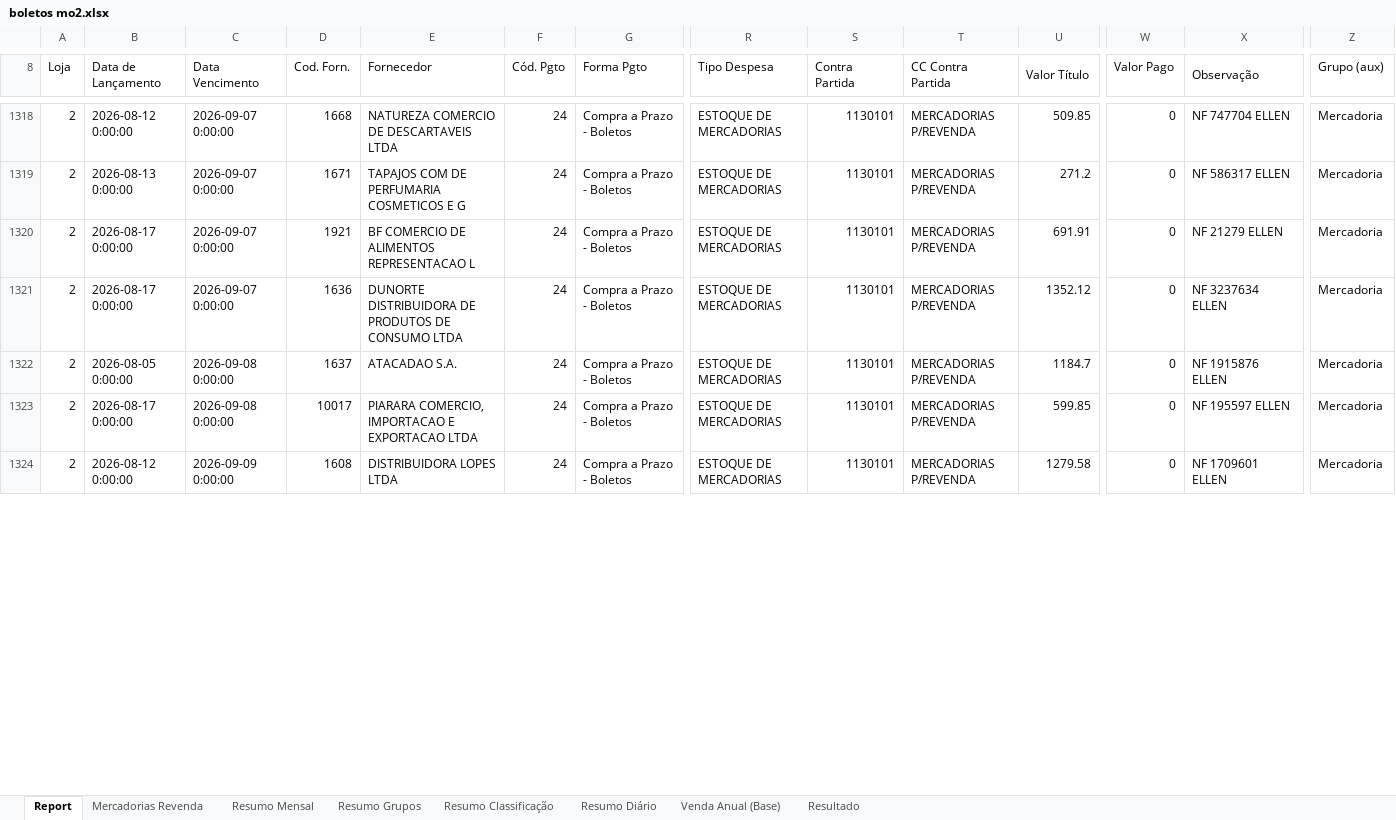
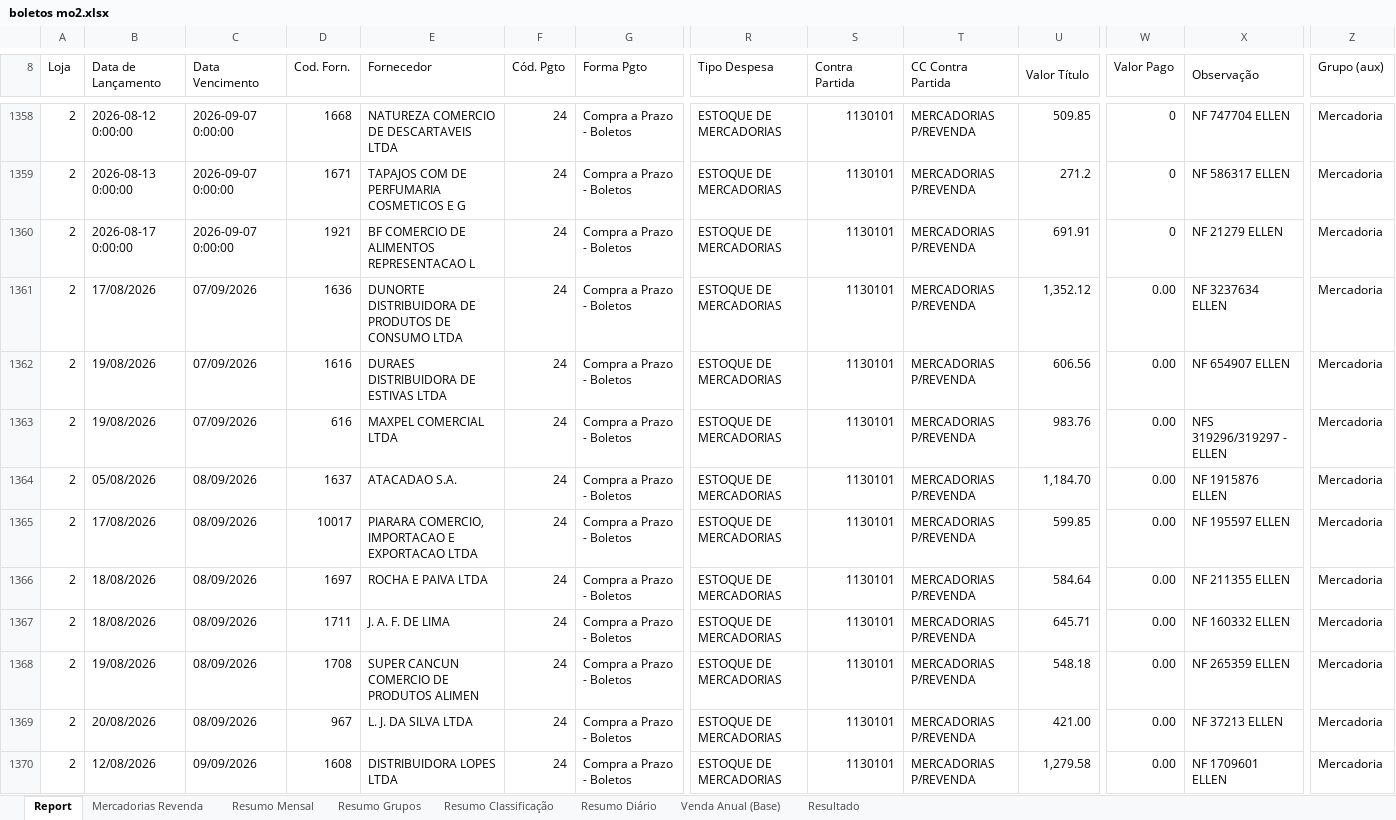
Before and after one commit to neilianesilva2408-collab/boletos---mercadinho, an Excel workbook: boletos mo2.xlsx, sheet Report, drawn as a sheet; only a part is shown, gaps mark what is left out; values as stored, in another font and other column widths than the file's, no cell formats; addresses are those after the commit; rows hold the shown columns only; the diff covers the shown part only; the diff names each change by its address in the sheet, - before the commit and + after, or states it on an @@ line.

```diff
--- a/boletos mo2.xlsx (sheet Report)
+++ b/boletos mo2.xlsx (sheet Report)
-B1361 (Data de Lançamento): 2026-08-17 0:00:00
+B1361 (Data de Lançamento): 17/08/2026
-C1361 (Data Vencimento): 2026-09-07 0:00:00
+C1361 (Data Vencimento): 07/09/2026
-U1361 (Valor Título): 1352.12
+U1361 (Valor Título): 1,352.12
-W1361 (Valor Pago): 0
+W1361 (Valor Pago): 0.00
+row 1362: 2 | 19/08/2026 | 07/09/2026 | 1616 | DURAES DISTRIBUIDORA DE ESTIVAS LTDA | 24 | Compra a Prazo - Boletos | ESTOQUE DE MERCADORIAS | 1130101 | MERCADORIAS P/REVENDA | 606.56 | 0.00 | NF 654907 ELLEN | Mercadoria
+row 1363: 2 | 19/08/2026 | 07/09/2026 | 616 | MAXPEL COMERCIAL LTDA | 24 | Compra a Prazo - Boletos | ESTOQUE DE MERCADORIAS | 1130101 | MERCADORIAS P/REVENDA | 983.76 | 0.00 | NFS 319296/319297 - ELLEN | Mercadoria
-B1364 (Data de Lançamento): 2026-08-05 0:00:00
+B1364 (Data de Lançamento): 05/08/2026
-C1364:C1365 (Data Vencimento): 2026-09-08 0:00:00
+C1364:C1365 (Data Vencimento): 08/09/2026
-U1364 (Valor Título): 1184.7
+U1364 (Valor Título): 1,184.70
-W1364:W1365 (Valor Pago): 0
+W1364:W1365 (Valor Pago): 0.00
-B1365 (Data de Lançamento): 2026-08-17 0:00:00
+B1365 (Data de Lançamento): 17/08/2026
+row 1366: 2 | 18/08/2026 | 08/09/2026 | 1697 | ROCHA E PAIVA LTDA | 24 | Compra a Prazo - Boletos | ESTOQUE DE MERCADORIAS | 1130101 | MERCADORIAS P/REVENDA | 584.64 | 0.00 | NF 211355 ELLEN | Mercadoria
+row 1367: 2 | 18/08/2026 | 08/09/2026 | 1711 | J. A. F. DE LIMA | 24 | Compra a Prazo - Boletos | ESTOQUE DE MERCADORIAS | 1130101 | MERCADORIAS P/REVENDA | 645.71 | 0.00 | NF 160332 ELLEN | Mercadoria
+row 1368: 2 | 19/08/2026 | 08/09/2026 | 1708 | SUPER CANCUN COMERCIO DE PRODUTOS ALIMEN | 24 | Compra a Prazo - Boletos | ESTOQUE DE MERCADORIAS | 1130101 | MERCADORIAS P/REVENDA | 548.18 | 0.00 | NF 265359 ELLEN | Mercadoria
+row 1369: 2 | 20/08/2026 | 08/09/2026 | 967 | L. J. DA SILVA LTDA | 24 | Compra a Prazo - Boletos | ESTOQUE DE MERCADORIAS | 1130101 | MERCADORIAS P/REVENDA | 421.00 | 0.00 | NF 37213 ELLEN | Mercadoria
-B1370 (Data de Lançamento): 2026-08-12 0:00:00
+B1370 (Data de Lançamento): 12/08/2026
-C1370 (Data Vencimento): 2026-09-09 0:00:00
+C1370 (Data Vencimento): 09/09/2026
-U1370 (Valor Título): 1279.58
+U1370 (Valor Título): 1,279.58
-W1370 (Valor Pago): 0
+W1370 (Valor Pago): 0.00
```
Also changed, not shown: 50 added rows, 11 moved rows and 261 edited cells elsewhere in this sheet, sheet Mercadorias Revenda, sheet Resumo Diário, sheet Resumo Classificação, sheet Resumo Grupos, sheet Resumo Mensal, sheet Resultado, cell formats, formulas that keep their value, boletos mo1.xlsx, boletos mo4.xlsx, 4 other files.
